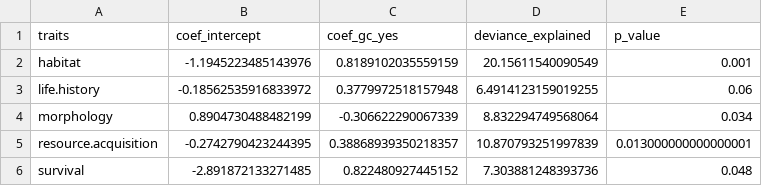
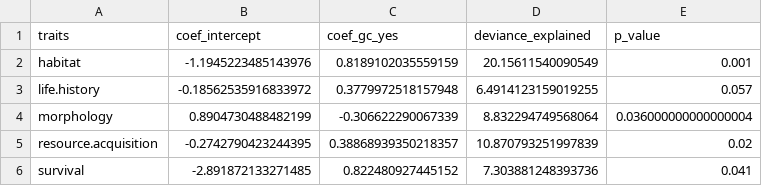
Before and after one commit to CHANGE-Lab/traits-review, a CSV file: output-tables/gc_top_coefs.csv, drawn as a sheet.

```diff
--- a/output-tables/gc_top_coefs.csv
+++ b/output-tables/gc_top_coefs.csv
@@ -2,5 +2,5 @@ traits,coef_intercept,coef_gc_yes,deviance_explained,p_value
 habitat,-1.1945223485143976,0.8189102035559159,20.15611540090549,0.001
-life.history,-0.18562535916833972,0.3779972518157948,6.4914123159019255,0.06
-morphology,0.8904730488482199,-0.306622290067339,8.832294749568064,0.034
-resource.acquisition,-0.2742790423244395,0.38868939350218357,10.870793251997839,0.013000000000000001
-survival,-2.891872133271485,0.822480927445152,7.303881248393736,0.048
+life.history,-0.18562535916833972,0.3779972518157948,6.4914123159019255,0.057
+morphology,0.8904730488482199,-0.306622290067339,8.832294749568064,0.036000000000000004
+resource.acquisition,-0.2742790423244395,0.38868939350218357,10.870793251997839,0.02
+survival,-2.891872133271485,0.822480927445152,7.303881248393736,0.041
```
Also changed, not shown: 14 other files.
